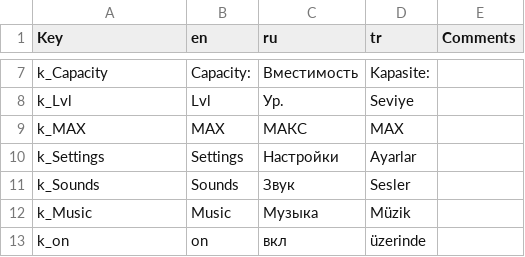
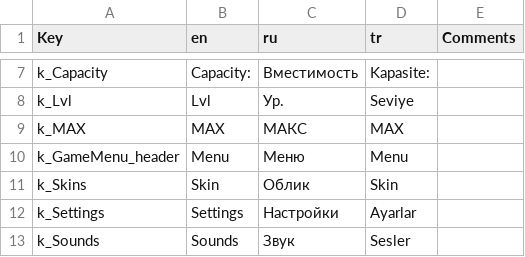
Before and after one commit to Aleksey-Golub/PJ-Game, a CSV file: Assets/Localization Source/Pixel Journey - Localization.csv, drawn as a sheet; only a part is shown, gaps mark what is left out; the shorter side is filled out with more unchanged rows; the diff names each change by its address in the sheet, - before the commit and + after, or states it on an @@ line.

Commit message:
add GameMenu window
- add GameMenu window
- move "Buy Premium" button from Settings to GameMenu

```diff
--- a/Assets/Localization Source/Pixel Journey - Localization.csv
+++ b/Assets/Localization Source/Pixel Journey - Localization.csv
+row 10: k_GameMenu_header | Menu | Меню | Menu
+row 11: k_Skins | Skin | Облик | Skin
```
Also changed, not shown: 13 other files.
